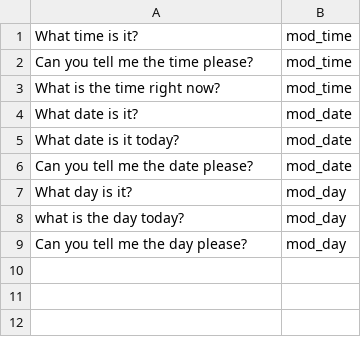
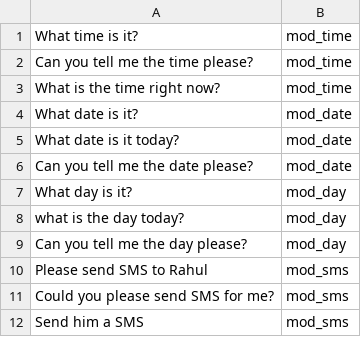
Before and after one commit to Hamza99999/Automata, a CSV file: training_data.csv, drawn as a sheet.

```diff
--- a/training_data.csv
+++ b/training_data.csv
@@ -9 +9,4 @@ what is the day today?,mod_day
 Can you tell me the day please?,mod_day
+Please send SMS to Rahul,mod_sms
+Could you please send SMS for me?,mod_sms
+Send him a SMS,mod_sms
```
Also changed, not shown: 9 other files.
